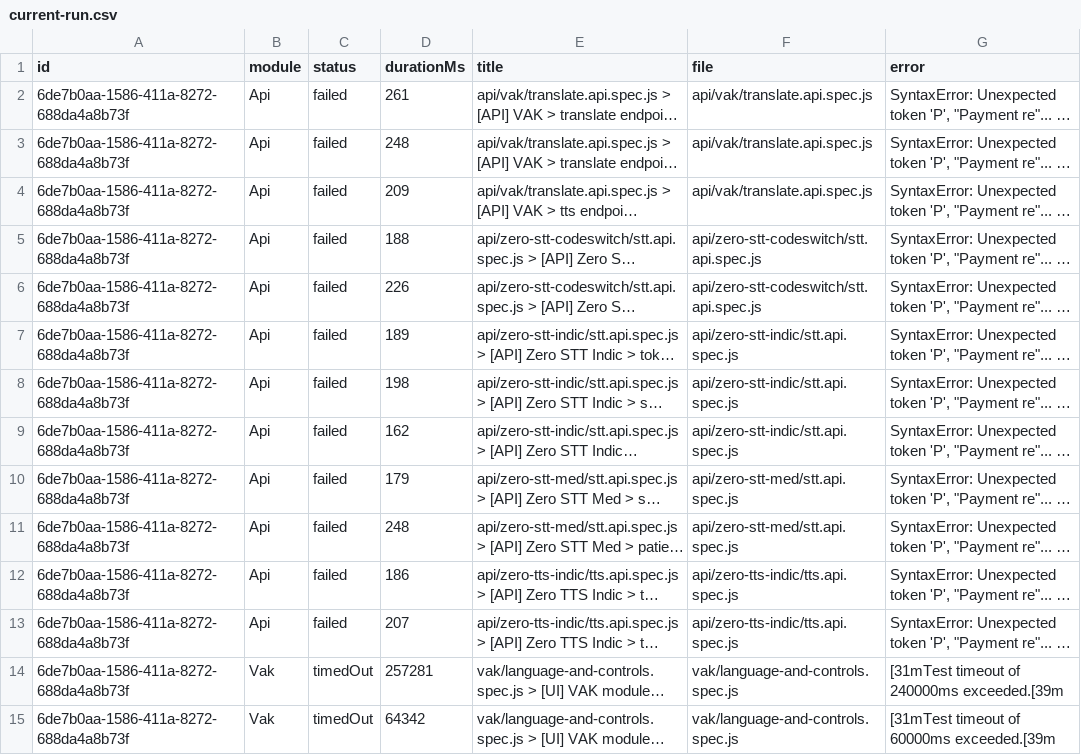
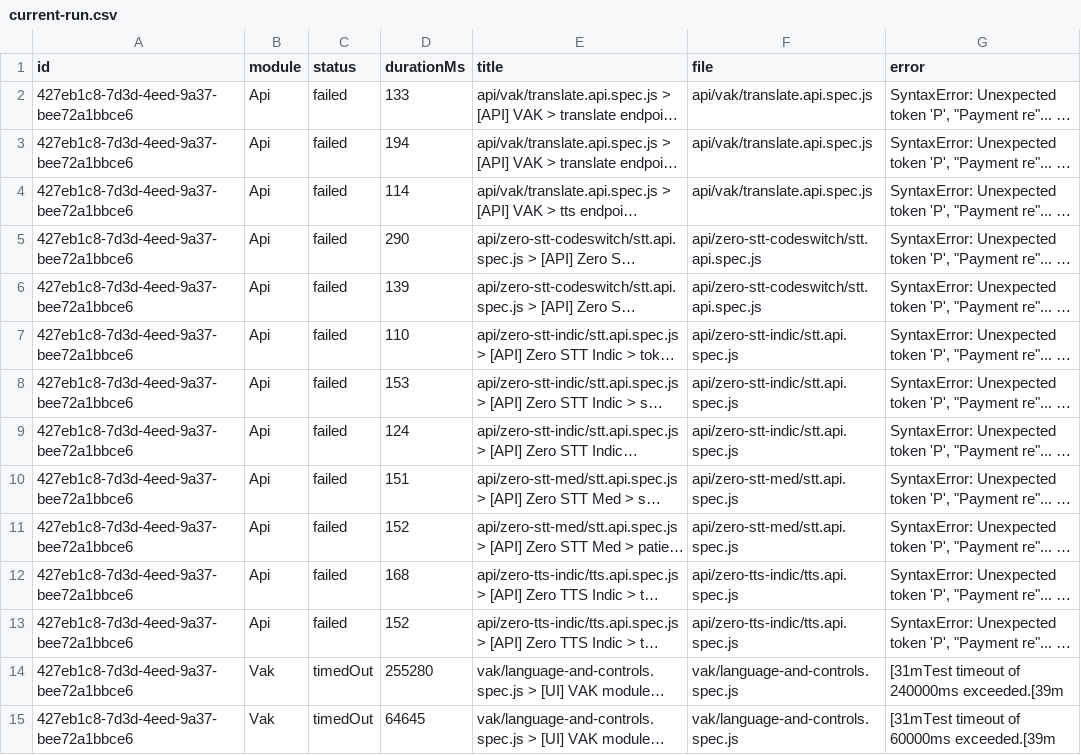
Before and after one commit to saira-uwc/Shunyalabs_widget, a CSV file: docs/exports/current-run.csv, drawn as a sheet; only a part is shown; long unchanged cells end in …; the diff covers the shown part only; the diff names each change by its address in the sheet, - before the commit and + after, or states it on an @@ line.

```diff
--- a/docs/exports/current-run.csv
+++ b/docs/exports/current-run.csv
-A2:A15 (id): 6de7b0aa-1586-411a-8272-688da4a8b73f
+A2:A15 (id): 427eb1c8-7d3d-4eed-9a37-bee72a1bbce6
-D2 (durationMs): 261
+D2 (durationMs): 133
-D3 (durationMs): 248
+D3 (durationMs): 194
-D4 (durationMs): 209
+D4 (durationMs): 114
-D5 (durationMs): 188
+D5 (durationMs): 290
-D6 (durationMs): 226
+D6 (durationMs): 139
-D7 (durationMs): 189
+D7 (durationMs): 110
-D8 (durationMs): 198
+D8 (durationMs): 153
-D9 (durationMs): 162
+D9 (durationMs): 124
-D10 (durationMs): 179
+D10 (durationMs): 151
-D11 (durationMs): 248
+D11 (durationMs): 152
-D12 (durationMs): 186
+D12 (durationMs): 168
-D13 (durationMs): 207
+D13 (durationMs): 152
-D14 (durationMs): 257281
+D14 (durationMs): 255280
-D15 (durationMs): 64342
+D15 (durationMs): 64645
```
Also changed, not shown: 55 edited cells elsewhere in this file, docs/exports/all-runs-summary.csv, 5 other files.
